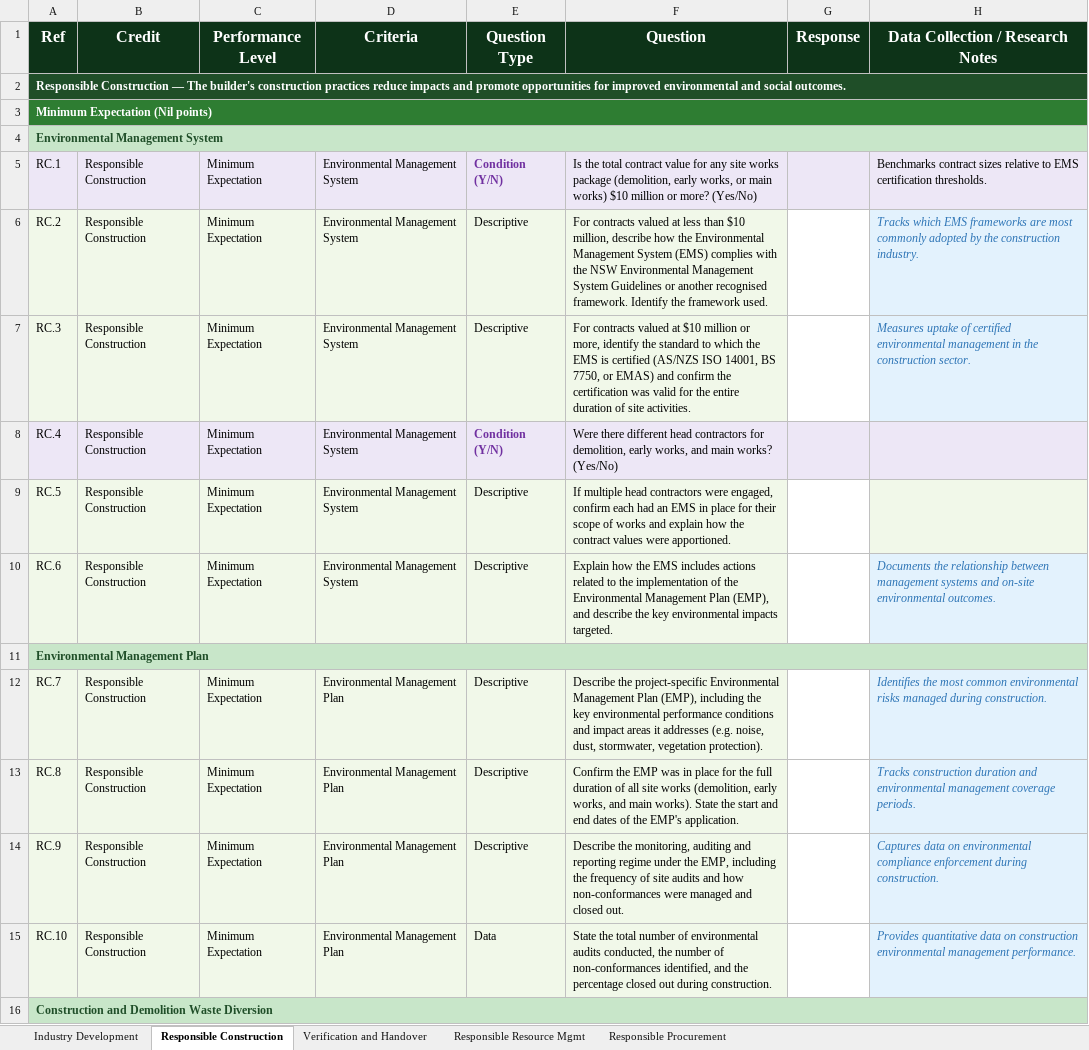
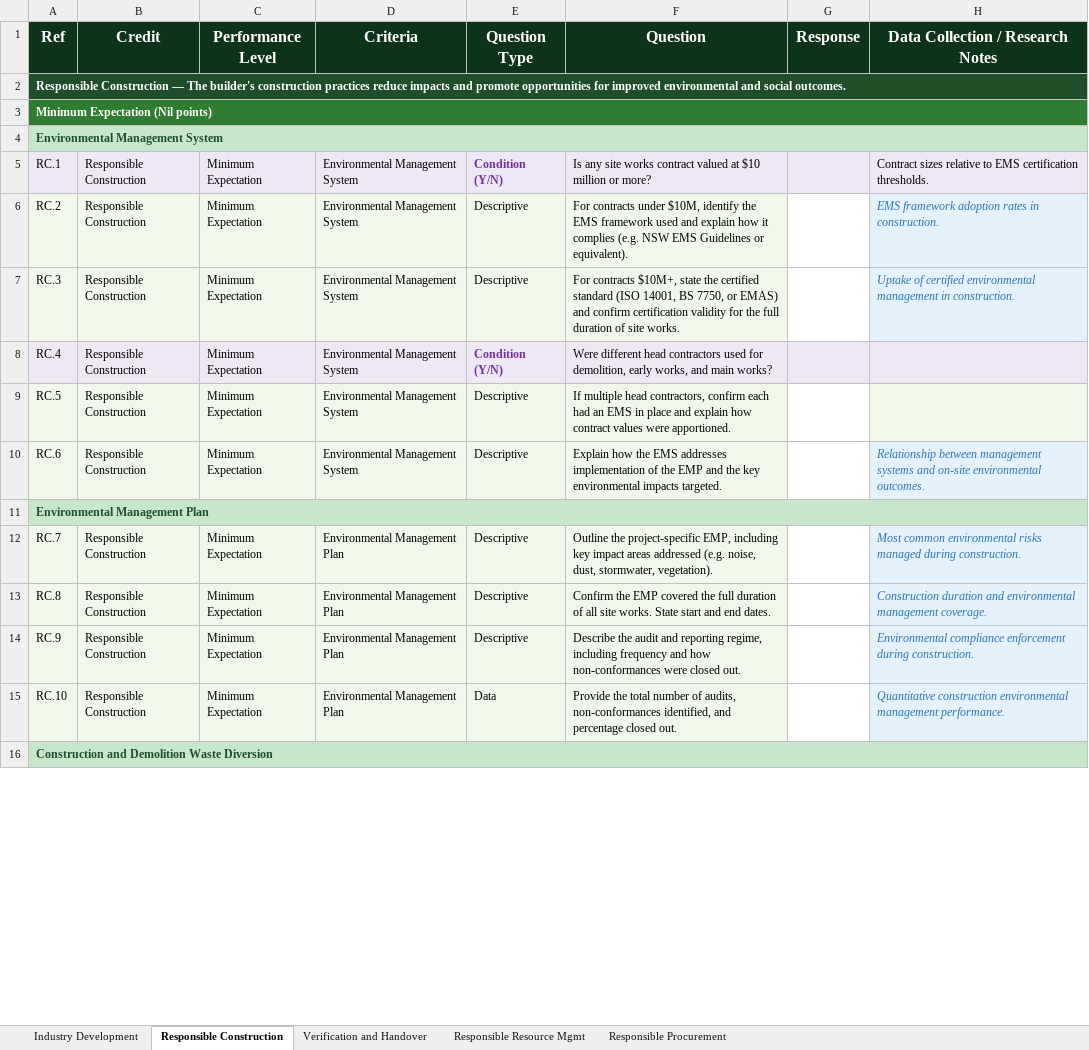
Before and after one commit to cerebralaptop/submissionforms, an Excel workbook: Green_Star_Responsible_Credits_Submission_Questions.xlsx, sheet Responsible Construction, drawn as a sheet; only a part is shown; values as stored, in another font and other column widths than the file's, no borders; the diff covers the shown part only; the diff names each change by its address in the sheet, - before the commit and + after, or states it on an @@ line.

```diff
--- a/Green_Star_Responsible_Credits_Submission_Questions.xlsx (sheet Responsible Construction)
+++ b/Green_Star_Responsible_Credits_Submission_Questions.xlsx (sheet Responsible Construction)
-F5 (Question): Is the total contract value for any site works package (demolition, early works, or main works) $10 million or more? (Yes/No)
+F5 (Question): Is any site works contract valued at $10 million or more?
-H5 (Data Collection / Research Notes): Benchmarks contract sizes relative…
+H5 (Data Collection / Research Notes): Contract sizes relative…
-F6 (Question): For contracts valued at less than $10 million, describe how the Environmental Management System (EMS) complies with the NSW Environmental Management System Guidelines or another recognised framework. Identify the framework used.
+F6 (Question): For contracts under $10M, identify the EMS framework used and explain how it complies (e.g. NSW EMS Guidelines or equivalent).
-H6 (Data Collection / Research Notes): Tracks which EMS frameworks are most commonly adopted by the construction industry.
+H6 (Data Collection / Research Notes): EMS framework adoption rates in construction.
-F7 (Question): For contracts valued at $10 million or more, identify the standard to which the EMS is certified (AS/NZS ISO 14001, BS 7750, or EMAS) and confirm the certification was valid for the entire duration of site activities.
+F7 (Question): For contracts $10M+, state the certified standard (ISO 14001, BS 7750, or EMAS) and confirm certification validity for the full duration of site works.
-H7 (Data Collection / Research Notes): Measures uptake of certified environmental management in the construction sector.
+H7 (Data Collection / Research Notes): Uptake of certified environmental management in construction.
-F8 (Question): Were there different head contractors for demolition, early works, and main works? (Yes/No)
+F8 (Question): Were different head contractors used for demolition, early works, and main works?
-F9 (Question): …multiple head contractors were engaged, confirm each had an EMS in place for their scope of works and explain how the contract values…
+F9 (Question): …multiple head contractors, confirm each had an EMS in place and explain how contract values…
-F10 (Question): …the EMS includes actions related to the implementation of the Environmental Management Plan (EMP), and describe the key…
+F10 (Question): …the EMS addresses implementation of the EMP and the key…
-H10 (Data Collection / Research Notes): Documents the relationship between management…
+H10 (Data Collection / Research Notes): Relationship between management…
-F12 (Question): Describe the project-specific Environmental Management Plan (EMP), including the key environmental performance conditions and impact areas it addresses (e.g. noise, dust, stormwater, vegetation protection).
+F12 (Question): Outline the project-specific EMP, including key impact areas addressed (e.g. noise, dust, stormwater, vegetation).
-H12 (Data Collection / Research Notes): Identifies the most common environmental…
+H12 (Data Collection / Research Notes): Most common environmental…
-F13 (Question): …the EMP was in place for the full duration of all site works (demolition, early works, and main works). State the start and end dates of the EMP's application.
+F13 (Question): …the EMP covered the full duration of all site works. State start and end dates.
-H13 (Data Collection / Research Notes): Tracks construction duration and environmental management coverage periods.
+H13 (Data Collection / Research Notes): Construction duration and environmental management coverage.
-F14 (Question): Describe the monitoring, auditing and reporting regime under the EMP, including the frequency of site audits and how non-conformances were managed and closed out.
+F14 (Question): Describe the audit and reporting regime, including frequency and how non-conformances were closed out.
-H14 (Data Collection / Research Notes): Captures data on environmental compliance enforcement…
+H14 (Data Collection / Research Notes): Environmental compliance enforcement…
-F15 (Question): State the total number of environmental audits conducted, the number of non-conformances identified, and the percentage closed out during construction.
+F15 (Question): Provide the total number of audits, non-conformances identified, and percentage closed out.
-H15 (Data Collection / Research Notes): Provides quantitative data on construction environmental…
+H15 (Data Collection / Research Notes): Quantitative construction environmental…
```
Also changed, not shown: 26 edited cells elsewhere in this sheet, sheet Verification and Handover, sheet Responsible Procurement, sheet Responsible Resource Mgmt, sheet Industry Development, 1 other file.
